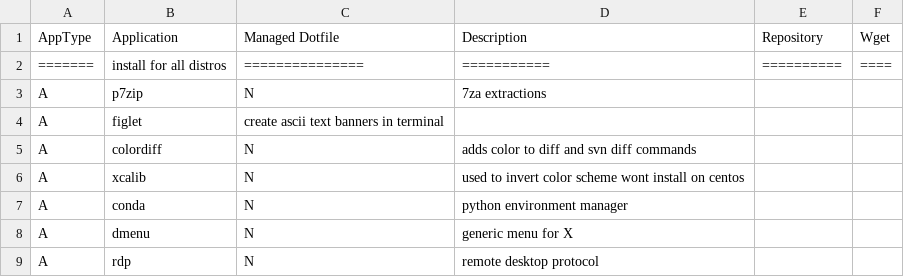
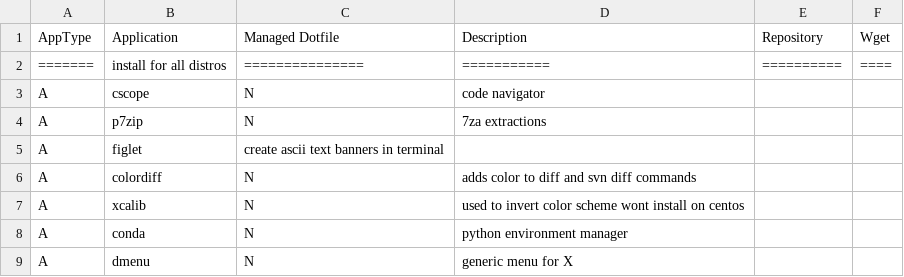
Before and after one commit to gutelfuldead/dotfiles, a CSV file: apps.csv, drawn as a sheet; only a part is shown; the shorter side is filled out with more unchanged rows.

Commit message:
add cscope

```diff
--- a/apps.csv
+++ b/apps.csv
@@ -2,2 +2,3 @@ AppType,Application,Managed Dotfile,Description,Repository,Wget
 =======,install for all distros,===============,===========,==========,====
+A,cscope,N,code navigator,,
 A,p7zip,N,7za extractions,,
```
